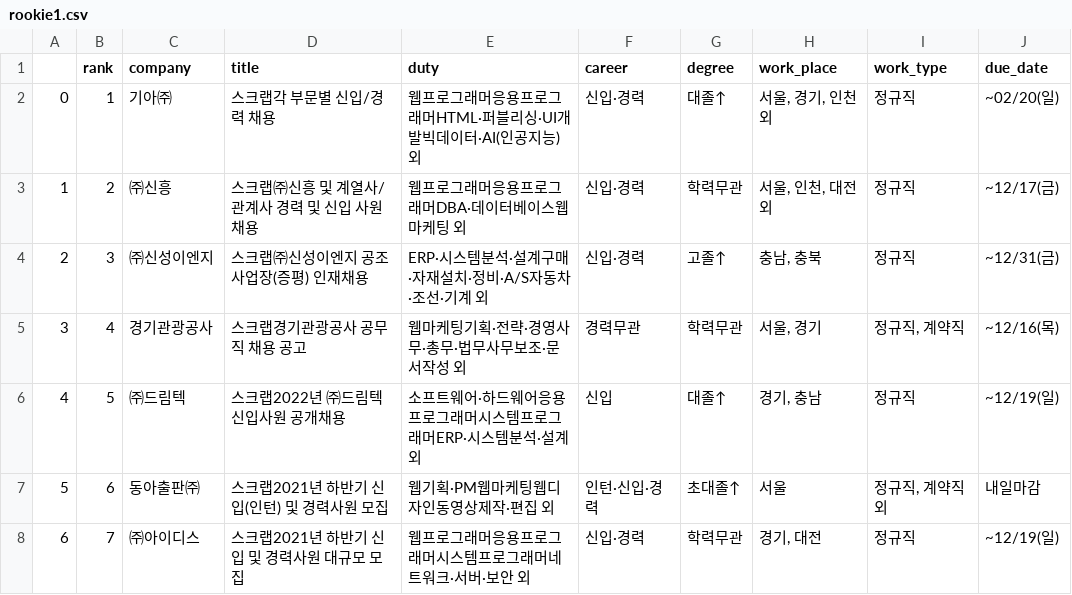
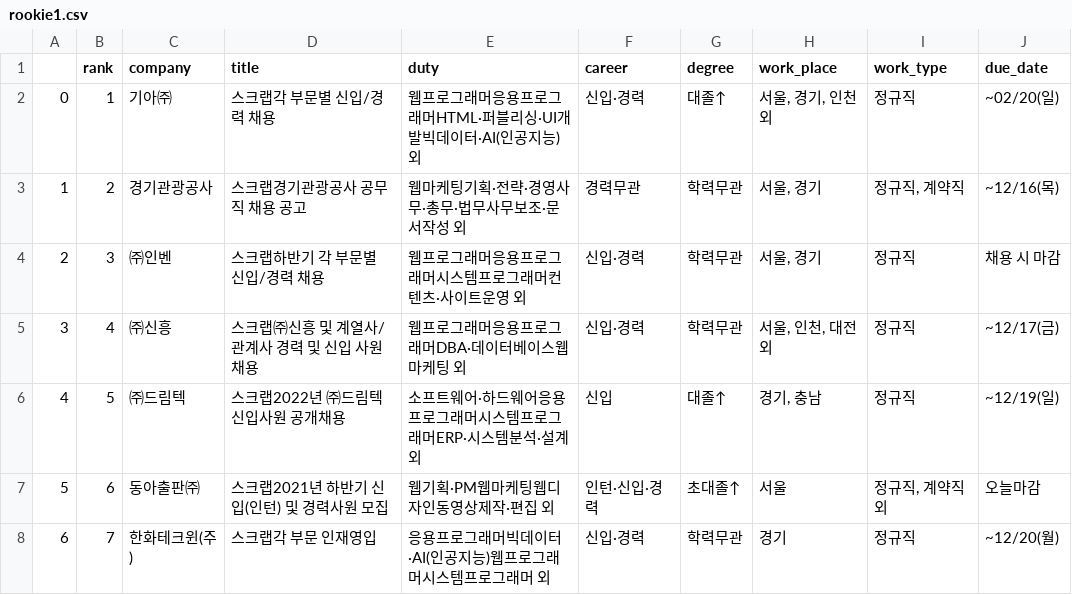
Before and after one commit to EdgarAn-Portfolio1/Recruit_DataAnalysis, a CSV file: SKY/8.flask-api-server/rookie1.csv, drawn as a sheet; only a part is shown; the diff covers the shown part only.

```diff
--- a/SKY/8.flask-api-server/rookie1.csv
+++ b/SKY/8.flask-api-server/rookie1.csv
@@ -2,7 +2,7 @@
 0,1,기아㈜,스크랩각 부문별 신입/경력 채용,웹프로그래머응용프로그래머HTML·퍼블리싱·UI개발빅데이터·AI(인공지능) 외,신입·경력,대졸↑,"서울, 경기, 인천 외",정규직,~02/20(일)
-1,2,㈜신흥,스크랩㈜신흥 및 계열사/관계사 경력 및 신입 사원 채용,웹프로그래머응용프로그래머DBA·데이터베이스웹마케팅 외,신입·경력,학력무관,"서울, 인천, 대전 외",정규직,~12/17(금)
-2,3,㈜신성이엔지,스크랩㈜신성이엔지 공조사업장(증평) 인재채용,ERP·시스템분석·설계구매·자재설치·정비·A/S자동차·조선·기계 외,신입·경력,고졸↑,"충남, 충북",정규직,~12/31(금)
-3,4,경기관광공사,스크랩경기관광공사 공무직 채용 공고,웹마케팅기획·전략·경영사무·총무·법무사무보조·문서작성 외,경력무관,학력무관,"서울, 경기","정규직, 계약직",~12/16(목)
+1,2,경기관광공사,스크랩경기관광공사 공무직 채용 공고,웹마케팅기획·전략·경영사무·총무·법무사무보조·문서작성 외,경력무관,학력무관,"서울, 경기","정규직, 계약직",~12/16(목)
+2,3,㈜인벤,스크랩하반기 각 부문별 신입/경력 채용,웹프로그래머응용프로그래머시스템프로그래머컨텐츠·사이트운영 외,신입·경력,학력무관,"서울, 경기",정규직,채용 시 마감
+3,4,㈜신흥,스크랩㈜신흥 및 계열사/관계사 경력 및 신입 사원 채용,웹프로그래머응용프로그래머DBA·데이터베이스웹마케팅 외,신입·경력,학력무관,"서울, 인천, 대전 외",정규직,~12/17(금)
 4,5,㈜드림텍,스크랩2022년 ㈜드림텍 신입사원 공개채용,소프트웨어·하드웨어응용프로그래머시스템프로그래머ERP·시스템분석·설계 외,신입,대졸↑,"경기, 충남",정규직,~12/19(일)
-5,6,동아출판㈜,스크랩2021년 하반기 신입(인턴) 및 경력사원 모집,웹기획·PM웹마케팅웹디자인동영상제작·편집 외,인턴·신입·경력,초대졸↑,서울,"정규직, 계약직 외",내일마감
-6,7,㈜아이디스,스크랩2021년 하반기 신입 및 경력사원 대규모 모집,웹프로그래머응용프로그래머시스템프로그래머네트워크·서버·보안 외,신입·경력,학력무관,"경기, 대전",정규직,~12/19(일)
+5,6,동아출판㈜,스크랩2021년 하반기 신입(인턴) 및 경력사원 모집,웹기획·PM웹마케팅웹디자인동영상제작·편집 외,인턴·신입·경력,초대졸↑,서울,"정규직, 계약직 외",오늘마감
+6,7,한화테크윈(주),스크랩각 부문 인재영입,응용프로그래머빅데이터·AI(인공지능)웹프로그래머시스템프로그래머 외,신입·경력,학력무관,경기,정규직,~12/20(월)
```
Also changed, not shown: 18 edited cells elsewhere in this file, SKY/8.flask-api-server/it_recruit_news.csv, SKY/8.flask-api-server/recruit1.csv, 14 other files.
